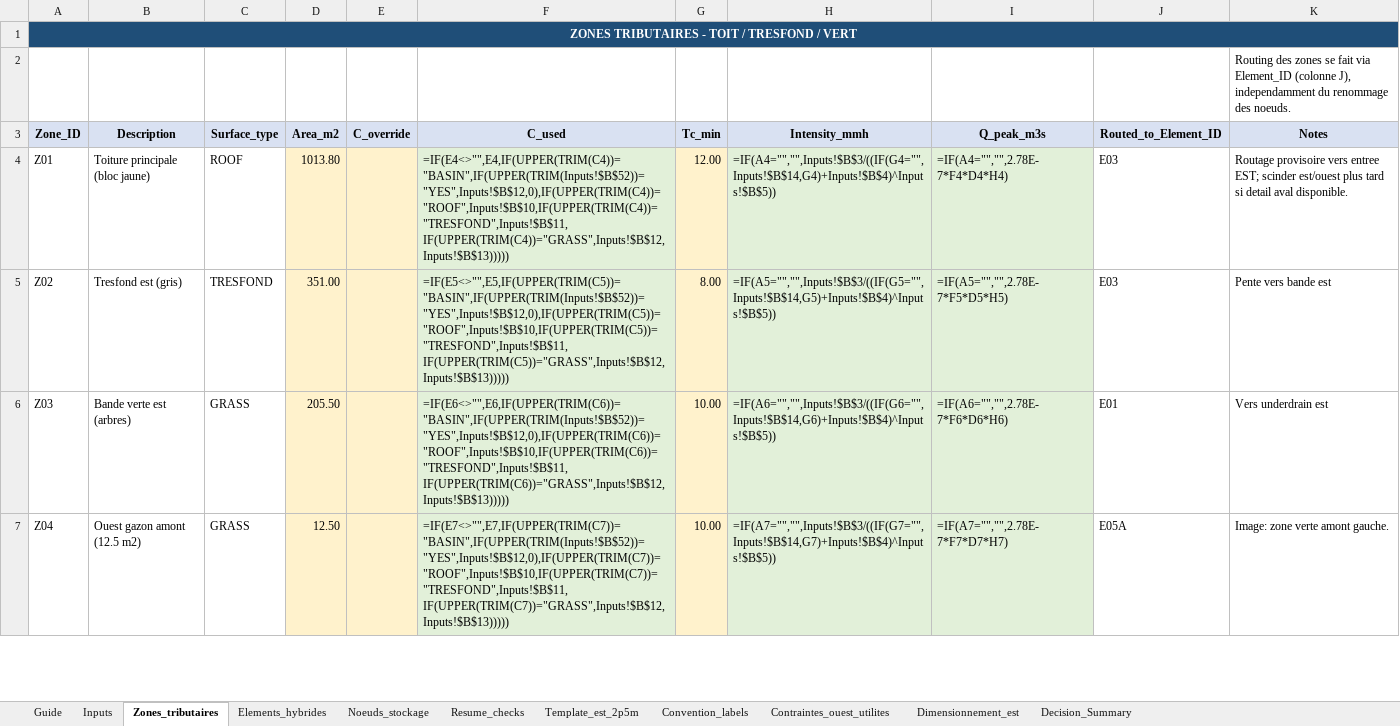
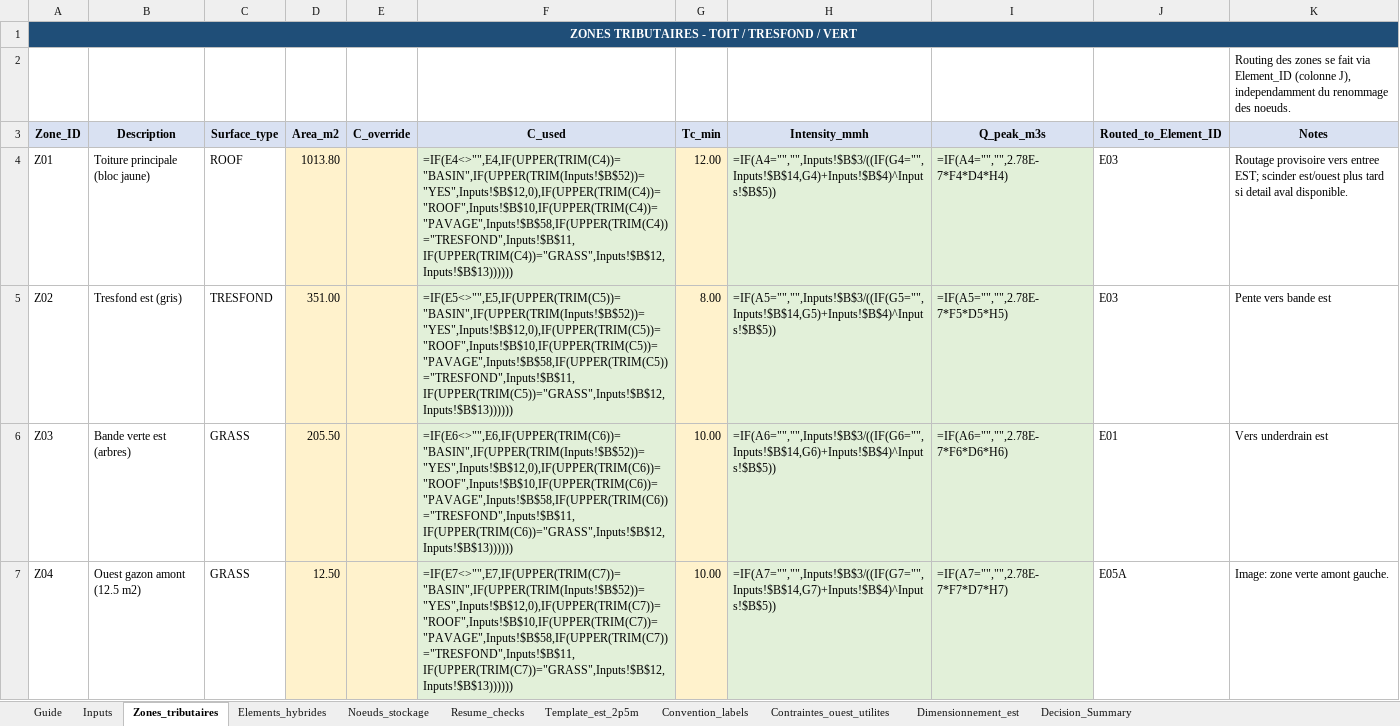
Before and after one commit to acon560-prog/idf-web-app, an Excel workbook: engineering/drainage-design/Reseau_tresfond_hybride_retention.xlsx, sheet Zones_tributaires, drawn as a sheet; only a part is shown; values as stored, in another font and other column widths than the file's, no borders; formulas without a stored value are shown as written; the diff covers the shown part only; the diff names each change by its address in the sheet, - before the commit and + after, or states it on an @@ line.

```diff
--- a/engineering/drainage-design/Reseau_tresfond_hybride_retention.xlsx (sheet Zones_tributaires)
+++ b/engineering/drainage-design/Reseau_tresfond_hybride_retention.xlsx (sheet Zones_tributaires)
-F4 (C_used): =IF(E4<>"",E4,IF(UPPER(TRIM(C4))="BASIN",IF(UPPER(TRIM(Inputs!$B$52))="YES",Inputs!$B$12,0),IF(UPPER(TRIM(C4))="ROOF",Inputs!$B$10,IF(UPPER(TRIM(C4))="TRESFOND",Inputs!$B$11,IF(UPPER(TRIM(C4))="GRASS",Inputs!$B$12,Inputs!$B$13)))))
+F4 (C_used): =IF(E4<>"",E4,IF(UPPER(TRIM(C4))="BASIN",IF(UPPER(TRIM(Inputs!$B$52))="YES",Inputs!$B$12,0),IF(UPPER(TRIM(C4))="ROOF",Inputs!$B$10,IF(UPPER(TRIM(C4))="PAVAGE",Inputs!$B$58,IF(UPPER(TRIM(C4))="TRESFOND",Inputs!$B$11,IF(UPPER(TRIM(C4))="GRASS",Inputs!$B$12,Inputs!$B$13))))))
-F5 (C_used): =IF(E5<>"",E5,IF(UPPER(TRIM(C5))="BASIN",IF(UPPER(TRIM(Inputs!$B$52))="YES",Inputs!$B$12,0),IF(UPPER(TRIM(C5))="ROOF",Inputs!$B$10,IF(UPPER(TRIM(C5))="TRESFOND",Inputs!$B$11,IF(UPPER(TRIM(C5))="GRASS",Inputs!$B$12,Inputs!$B$13)))))
+F5 (C_used): =IF(E5<>"",E5,IF(UPPER(TRIM(C5))="BASIN",IF(UPPER(TRIM(Inputs!$B$52))="YES",Inputs!$B$12,0),IF(UPPER(TRIM(C5))="ROOF",Inputs!$B$10,IF(UPPER(TRIM(C5))="PAVAGE",Inputs!$B$58,IF(UPPER(TRIM(C5))="TRESFOND",Inputs!$B$11,IF(UPPER(TRIM(C5))="GRASS",Inputs!$B$12,Inputs!$B$13))))))
-F6 (C_used): =IF(E6<>"",E6,IF(UPPER(TRIM(C6))="BASIN",IF(UPPER(TRIM(Inputs!$B$52))="YES",Inputs!$B$12,0),IF(UPPER(TRIM(C6))="ROOF",Inputs!$B$10,IF(UPPER(TRIM(C6))="TRESFOND",Inputs!$B$11,IF(UPPER(TRIM(C6))="GRASS",Inputs!$B$12,Inputs!$B$13)))))
+F6 (C_used): =IF(E6<>"",E6,IF(UPPER(TRIM(C6))="BASIN",IF(UPPER(TRIM(Inputs!$B$52))="YES",Inputs!$B$12,0),IF(UPPER(TRIM(C6))="ROOF",Inputs!$B$10,IF(UPPER(TRIM(C6))="PAVAGE",Inputs!$B$58,IF(UPPER(TRIM(C6))="TRESFOND",Inputs!$B$11,IF(UPPER(TRIM(C6))="GRASS",Inputs!$B$12,Inputs!$B$13))))))
-F7 (C_used): =IF(E7<>"",E7,IF(UPPER(TRIM(C7))="BASIN",IF(UPPER(TRIM(Inputs!$B$52))="YES",Inputs!$B$12,0),IF(UPPER(TRIM(C7))="ROOF",Inputs!$B$10,IF(UPPER(TRIM(C7))="TRESFOND",Inputs!$B$11,IF(UPPER(TRIM(C7))="GRASS",Inputs!$B$12,Inputs!$B$13)))))
+F7 (C_used): =IF(E7<>"",E7,IF(UPPER(TRIM(C7))="BASIN",IF(UPPER(TRIM(Inputs!$B$52))="YES",Inputs!$B$12,0),IF(UPPER(TRIM(C7))="ROOF",Inputs!$B$10,IF(UPPER(TRIM(C7))="PAVAGE",Inputs!$B$58,IF(UPPER(TRIM(C7))="TRESFOND",Inputs!$B$11,IF(UPPER(TRIM(C7))="GRASS",Inputs!$B$12,Inputs!$B$13))))))
```
Also changed, not shown: 214 edited cells elsewhere in this sheet, sheet Elements_hybrides, sheet Inputs, sheet Guide.
